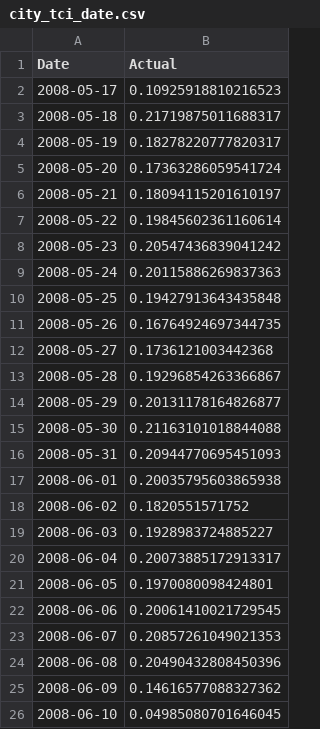
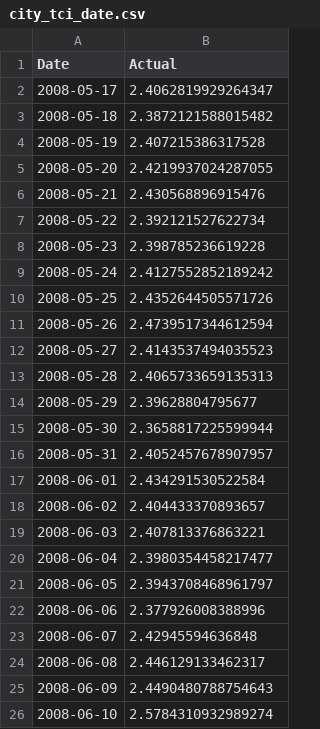
Before and after one commit to DVL-Sejong/congestion-pricing, a CSV file: static/data/sanfrancisco/city_tci_date.csv, drawn as a sheet.

```diff
--- a/static/data/sanfrancisco/city_tci_date.csv
+++ b/static/data/sanfrancisco/city_tci_date.csv
@@ -1,26 +1,26 @@
 Date,Actual
-2008-05-17,0.10925918810216523
-2008-05-18,0.21719875011688317
-2008-05-19,0.18278220777820317
-2008-05-20,0.17363286059541724
-2008-05-21,0.18094115201610197
-2008-05-22,0.19845602361160614
-2008-05-23,0.20547436839041242
-2008-05-24,0.20115886269837363
-2008-05-25,0.19427913643435848
-2008-05-26,0.16764924697344735
-2008-05-27,0.1736121003442368
-2008-05-28,0.19296854263366867
-2008-05-29,0.20131178164826877
-2008-05-30,0.21163101018844088
-2008-05-31,0.20944770695451093
-2008-06-01,0.20035795603865938
-2008-06-02,0.1820551571752
-2008-06-03,0.1928983724885227
-2008-06-04,0.20073885172913317
-2008-06-05,0.1970080098424801
-2008-06-06,0.20061410021729545
-2008-06-07,0.20857261049021353
-2008-06-08,0.20490432808450396
-2008-06-09,0.14616577088327362
-2008-06-10,0.04985080701646045
+2008-05-17,2.4062819929264347
+2008-05-18,2.3872121588015482
+2008-05-19,2.407215386317528
+2008-05-20,2.4219937024287055
+2008-05-21,2.430568896915476
+2008-05-22,2.392121527622734
+2008-05-23,2.398785236619228
+2008-05-24,2.4127552852189242
+2008-05-25,2.4352644505571726
+2008-05-26,2.4739517344612594
+2008-05-27,2.4143537494035523
+2008-05-28,2.4065733659135313
+2008-05-29,2.39628804795677
+2008-05-30,2.3658817225599944
+2008-05-31,2.4052457678907957
+2008-06-01,2.434291530522584
+2008-06-02,2.404433370893657
+2008-06-03,2.407813376863221
+2008-06-04,2.3980354458217477
+2008-06-05,2.3943708468961797
+2008-06-06,2.377926008388996
+2008-06-07,2.42945594636848
+2008-06-08,2.446129133462317
+2008-06-09,2.4490480788754643
+2008-06-10,2.5784310932989274
```
Also changed, not shown: static/data/sanfrancisco/city_tci_time.csv, 2 other files.
